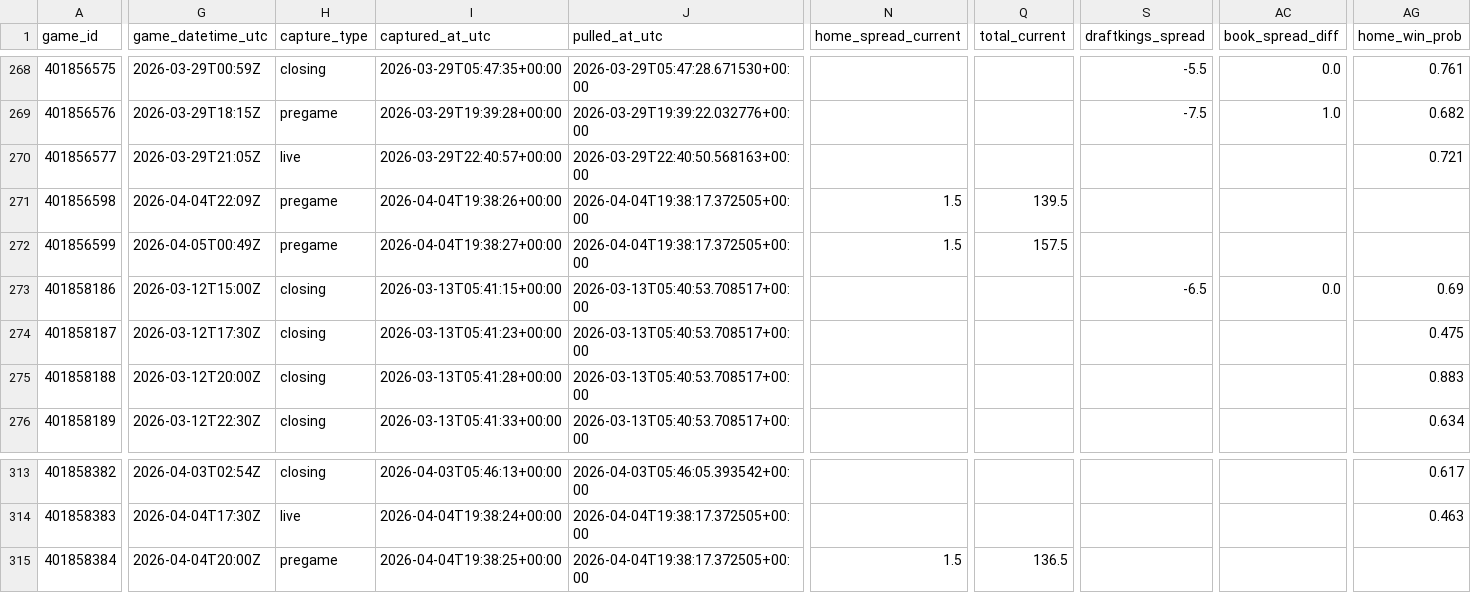
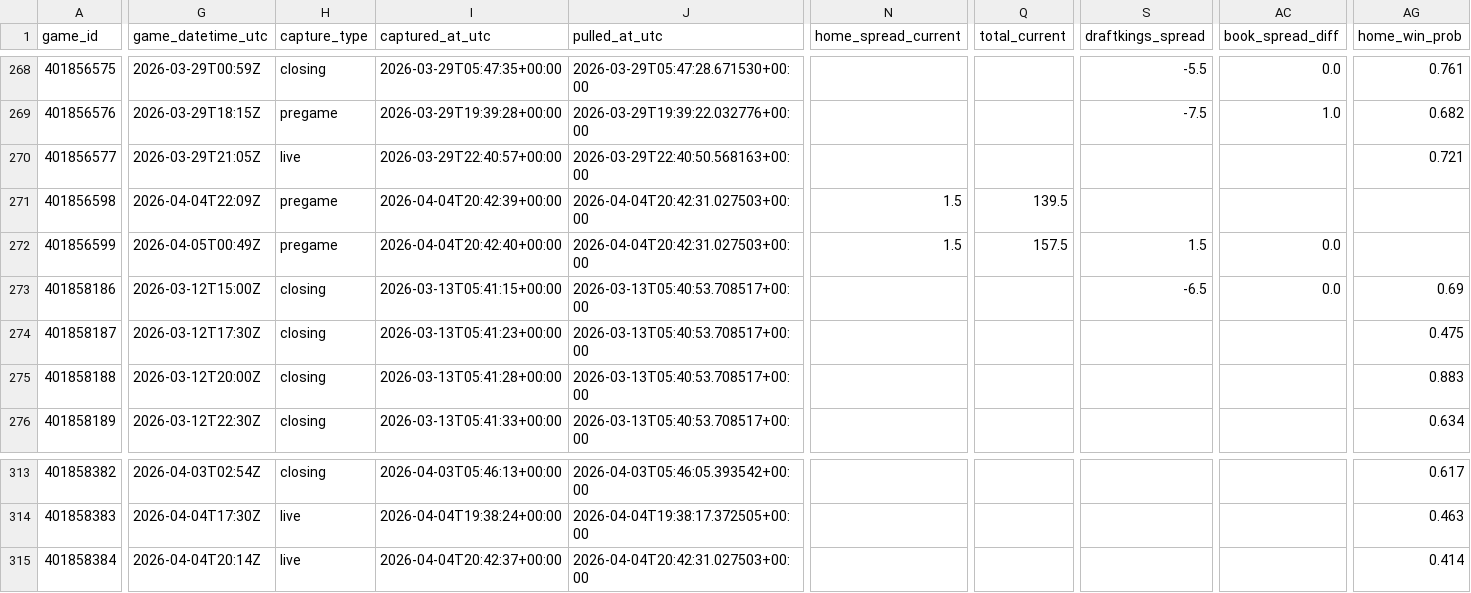
Before and after one commit to goldbondman/CBB.RD2, a CSV file: data/market_lines_latest.csv, drawn as a sheet; only a part is shown, gaps mark what is left out; the diff covers the shown part only; the diff names each change by its address in the sheet, - before the commit and + after, or states it on an @@ line.

```diff
--- a/data/market_lines_latest.csv
+++ b/data/market_lines_latest.csv
-I271 (captured_at_utc): 2026-04-04T19:38:26+00:00
+I271 (captured_at_utc): 2026-04-04T20:42:39+00:00
-J271:J272 (pulled_at_utc): 2026-04-04T19:38:17.372505+00:00
+J271:J272 (pulled_at_utc): 2026-04-04T20:42:31.027503+00:00
-I272 (captured_at_utc): 2026-04-04T19:38:27+00:00
+I272 (captured_at_utc): 2026-04-04T20:42:40+00:00
-S272 (draftkings_spread): (empty)
+S272 (draftkings_spread): 1.5
-AC272 (book_spread_diff): (empty)
+AC272 (book_spread_diff): 0.0
-G315 (game_datetime_utc): 2026-04-04T20:00Z
+G315 (game_datetime_utc): 2026-04-04T20:14Z
-H315 (capture_type): pregame
+H315 (capture_type): live
-I315 (captured_at_utc): 2026-04-04T19:38:25+00:00
+I315 (captured_at_utc): 2026-04-04T20:42:37+00:00
-J315 (pulled_at_utc): 2026-04-04T19:38:17.372505+00:00
+J315 (pulled_at_utc): 2026-04-04T20:42:31.027503+00:00
-N315 (home_spread_current): 1.5
+N315 (home_spread_current): (empty)
-Q315 (total_current): 136.5
+Q315 (total_current): (empty)
-AG315 (home_win_prob): (empty)
+AG315 (home_win_prob): 0.414
```
Also changed, not shown: 1 edited cell elsewhere in this file, data/market_lines_master.csv, data/odds_snapshot.csv, 1 other file.
